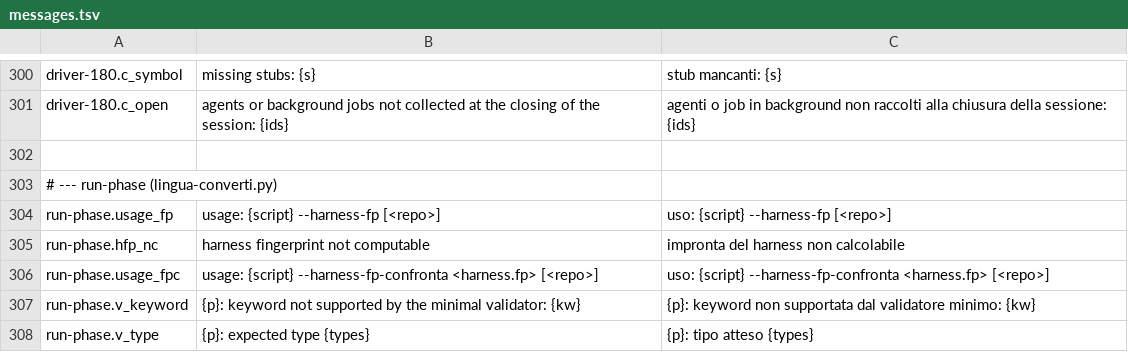
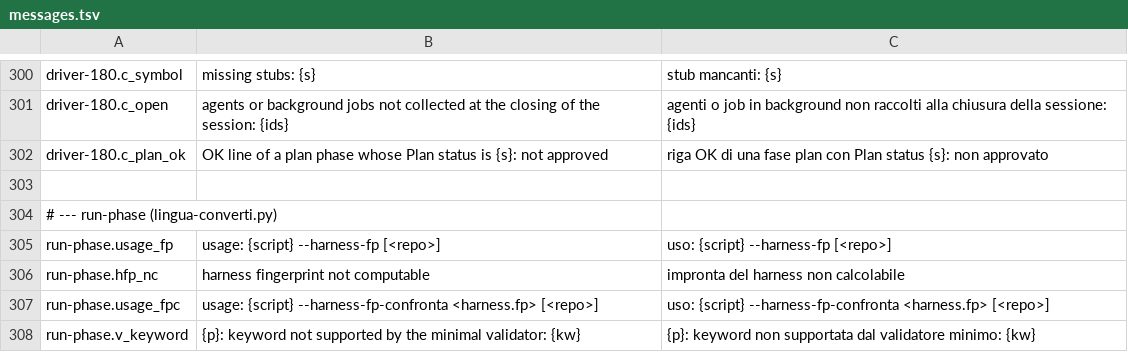
Before and after one commit to Diegoiorio/maat, a TSV file: plugins/maat/scripts/lib/messages.tsv, drawn as a sheet; only a part is shown, gaps mark what is left out; the shorter side is filled out with more unchanged rows.

```diff
--- a/plugins/maat/scripts/lib/messages.tsv
+++ b/plugins/maat/scripts/lib/messages.tsv
@@ -301,2 +301,3 @@ driver-180.c_symbol	missing stubs: {s}	stub mancanti: {s}
 driver-180.c_open	agents or background jobs not collected at the closing of the session: {ids}	agenti o job in background non raccolti alla chiusura della sessione: {ids}
+driver-180.c_plan_ok	OK line of a plan phase whose Plan status is {s}: not approved	riga OK di una fase plan con Plan status {s}: non approvato
 
```
Also changed, not shown: 5 other files.
